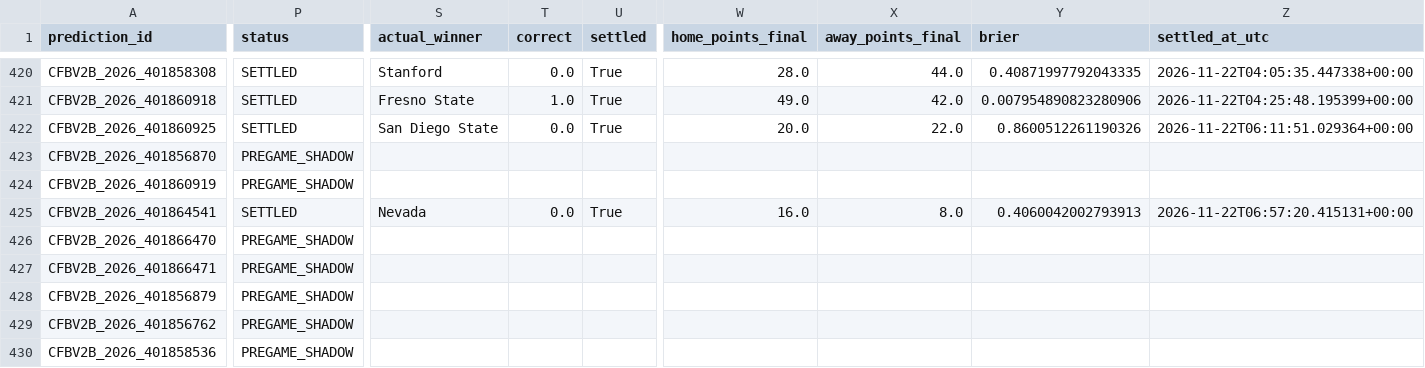
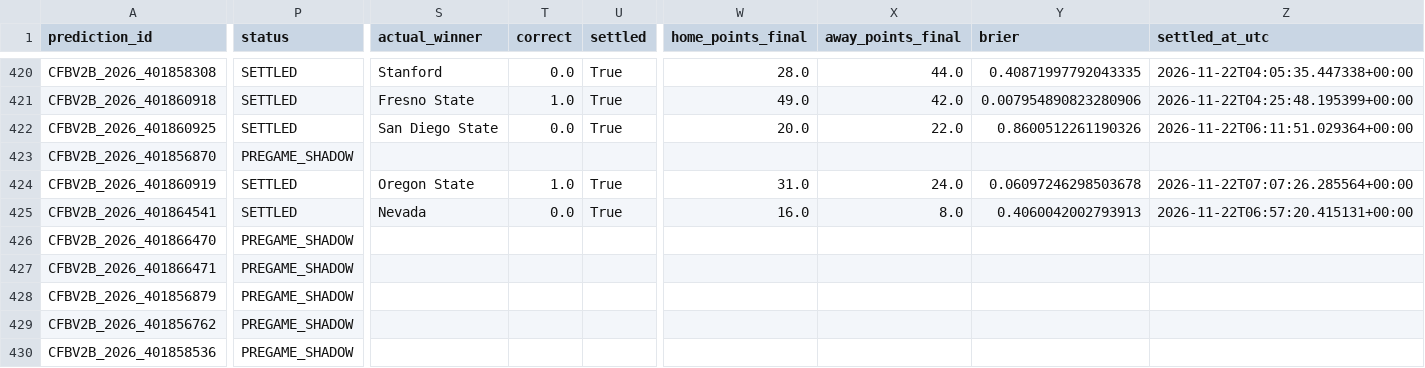
Before and after one commit to bp111301/bp-sports, a CSV file: data/cfb/v2_shadow/verified_prediction_ledger.csv, drawn as a sheet; only a part is shown, gaps mark what is left out; the diff covers the shown part only; the diff names each change by its address in the sheet, - before the commit and + after, or states it on an @@ line.

```diff
--- a/data/cfb/v2_shadow/verified_prediction_ledger.csv
+++ b/data/cfb/v2_shadow/verified_prediction_ledger.csv
-P424 (status): PREGAME_SHADOW
+P424 (status): SETTLED
-S424 (actual_winner): (empty)
+S424 (actual_winner): Oregon State
-T424 (correct): (empty)
+T424 (correct): 1.0
-U424 (settled): (empty)
+U424 (settled): True
-W424 (home_points_final): (empty)
+W424 (home_points_final): 31.0
-X424 (away_points_final): (empty)
+X424 (away_points_final): 24.0
-Y424 (brier): (empty)
+Y424 (brier): 0.06097246298503678
-Z424 (settled_at_utc): (empty)
+Z424 (settled_at_utc): 2026-11-22T07:07:26.285564+00:00
```
Also changed, not shown: 1 edited cell elsewhere in this file, data/cfb/ledger/prediction_ledger.csv, 3 other files.
